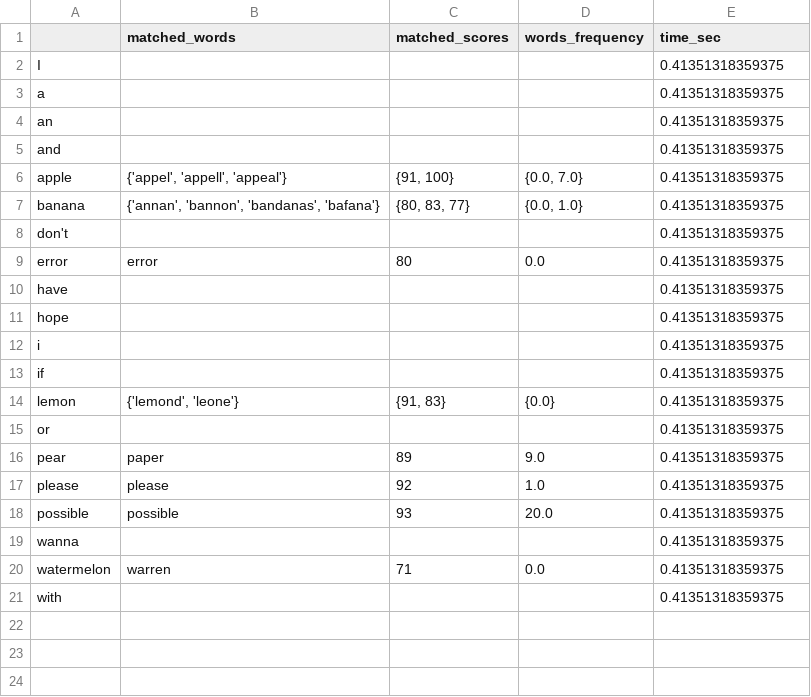
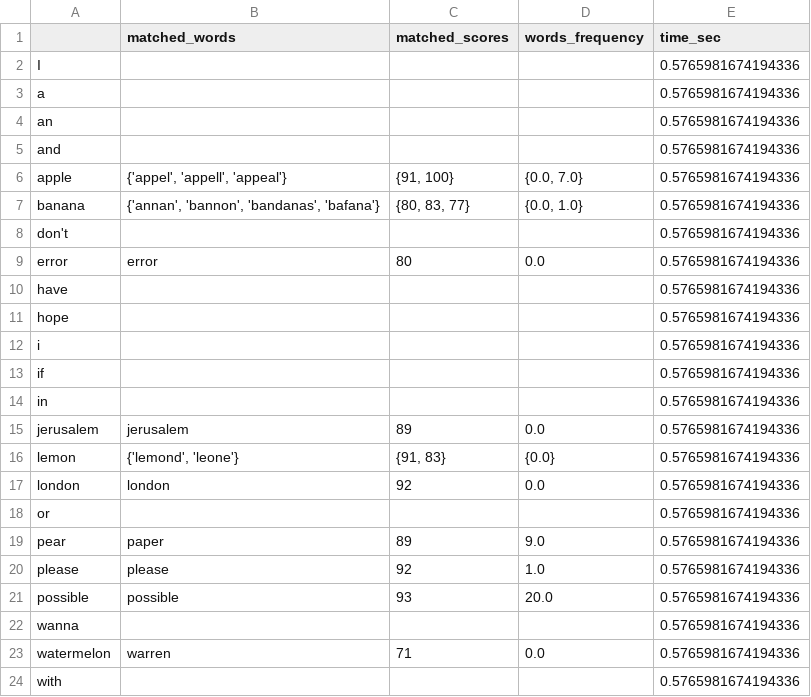
Before and after one commit to stavco9/datastreaming-final-project, a CSV file: output/2-count-min-sketch+bloom_freq/dataset_3.csv, drawn as a sheet.

Commit message:
Added more scenario output and a summary notebool

```diff
--- a/output/2-count-min-sketch+bloom_freq/dataset_3.csv
+++ b/output/2-count-min-sketch+bloom_freq/dataset_3.csv
@@ -1,21 +1,24 @@
 ,matched_words,matched_scores,words_frequency,time_sec
-I,,,,0.41351318359375
-a,,,,0.41351318359375
-an,,,,0.41351318359375
-and,,,,0.41351318359375
-apple,"{'appel', 'appell', 'appeal'}","{91, 100}","{0.0, 7.0}",0.41351318359375
-banana,"{'annan', 'bannon', 'bandanas', 'bafana'}","{80, 83, 77}","{0.0, 1.0}",0.41351318359375
-don't,,,,0.41351318359375
-error,error,80,0.0,0.41351318359375
-have,,,,0.41351318359375
-hope,,,,0.41351318359375
-i,,,,0.41351318359375
-if,,,,0.41351318359375
-lemon,"{'lemond', 'leone'}","{91, 83}",{0.0},0.41351318359375
-or,,,,0.41351318359375
-pear,paper,89,9.0,0.41351318359375
-please,please,92,1.0,0.41351318359375
-possible,possible,93,20.0,0.41351318359375
-wanna,,,,0.41351318359375
-watermelon,warren,71,0.0,0.41351318359375
-with,,,,0.41351318359375
+I,,,,0.5765981674194336
+a,,,,0.5765981674194336
+an,,,,0.5765981674194336
+and,,,,0.5765981674194336
+apple,"{'appel', 'appell', 'appeal'}","{91, 100}","{0.0, 7.0}",0.5765981674194336
+banana,"{'annan', 'bannon', 'bandanas', 'bafana'}","{80, 83, 77}","{0.0, 1.0}",0.5765981674194336
+don't,,,,0.5765981674194336
+error,error,80,0.0,0.5765981674194336
+have,,,,0.5765981674194336
+hope,,,,0.5765981674194336
+i,,,,0.5765981674194336
+if,,,,0.5765981674194336
+in,,,,0.5765981674194336
+jerusalem,jerusalem,89,0.0,0.5765981674194336
+lemon,"{'lemond', 'leone'}","{91, 83}",{0.0},0.5765981674194336
+london,london,92,0.0,0.5765981674194336
+or,,,,0.5765981674194336
+pear,paper,89,9.0,0.5765981674194336
+please,please,92,1.0,0.5765981674194336
+possible,possible,93,20.0,0.5765981674194336
+wanna,,,,0.5765981674194336
+watermelon,warren,71,0.0,0.5765981674194336
+with,,,,0.5765981674194336
```
Also changed, not shown: output/1-dictionary-naive-search/dataset_5.csv, output/2-count-min-sketch+bloom_freq/dataset_2.csv, 21 other files.
